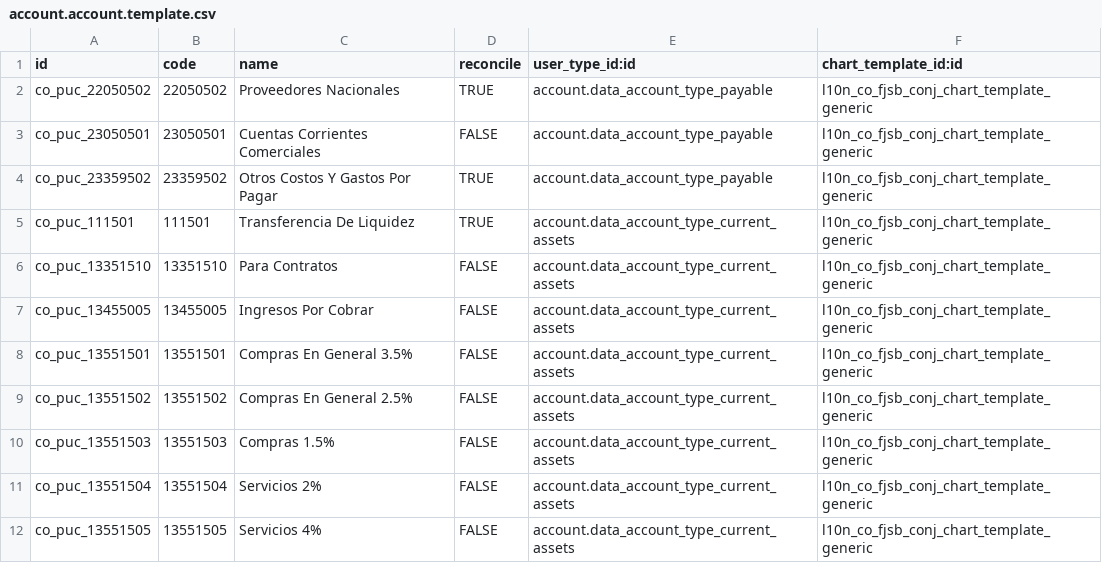
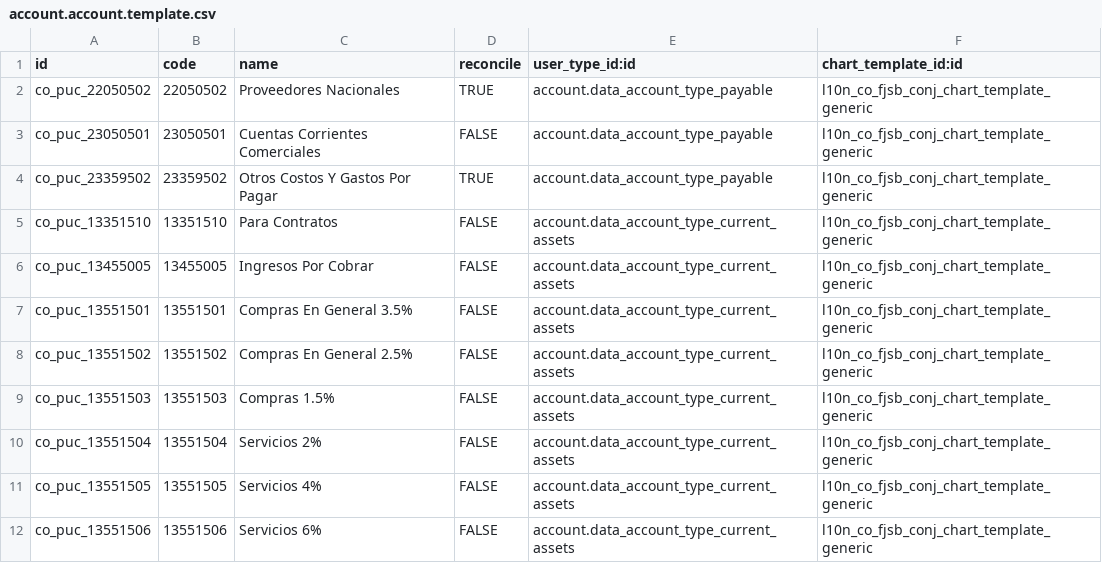
Before and after one commit to xpheragroup/Talento-Humano, a CSV file: l10n_co_fjsb_conj/data/account.account.template.csv, drawn as a sheet; only a part is shown; the shorter side is filled out with more unchanged rows; the diff names each change by its address in the sheet, - before the commit and + after, or states it on an @@ line.

Commit message:
Add: fix account

```diff
--- a/l10n_co_fjsb_conj/data/account.account.template.csv
+++ b/l10n_co_fjsb_conj/data/account.account.template.csv
-row 5: co_puc_111501 | 111501 | Transferencia De Liquidez | TRUE | account.data_account_type_current_assets | l10n_co_fjsb_conj_chart_template_generic
```
